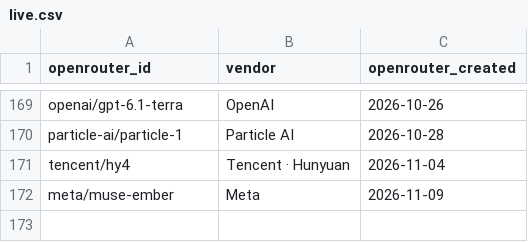
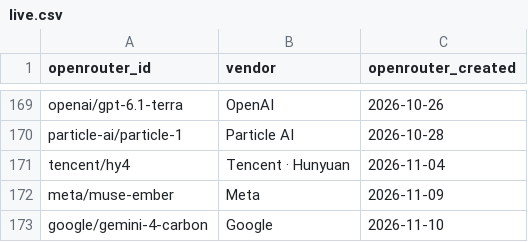
Before and after one commit to Nexight-ai/oneshotlm-prompts, a CSV file: models/live.csv, drawn as a sheet; only a part is shown, gaps mark what is left out; the diff names each change by its address in the sheet, - before the commit and + after, or states it on an @@ line.

Commit message:
Add Gemini 4 Carbon to live models (#32)
Co-authored-by: Takeshi Nabata <takeshi@MacBook-Air-M2.local>

```diff
--- a/models/live.csv
+++ b/models/live.csv
+row 173: google/gemini-4-carbon | Google | 2026-11-10
```
